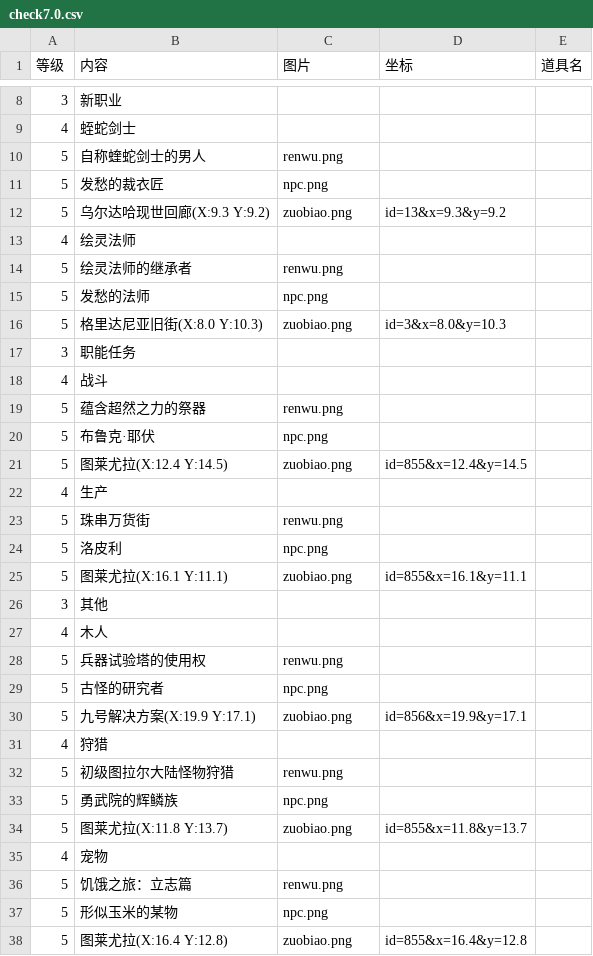
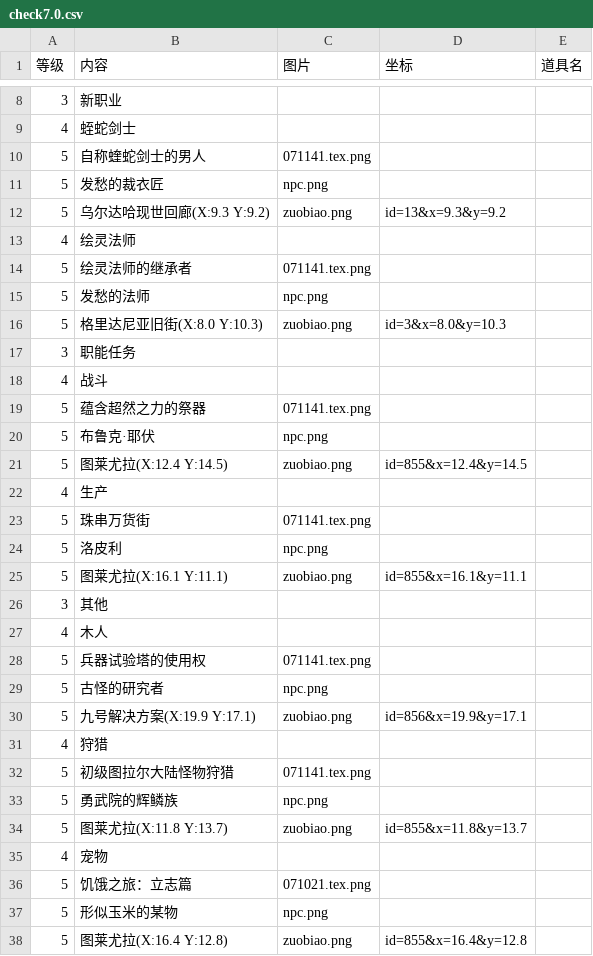
Before and after one commit to ffxiv-cn/tools.ffxiv.cn, a CSV file: lajipai/csv/check7.0.csv, drawn as a sheet; only a part is shown, gaps mark what is left out; the diff covers the shown part only.

```diff
--- a/lajipai/csv/check7.0.csv
+++ b/lajipai/csv/check7.0.csv
@@ -9,3 +9,3 @@
 4,蛭蛇剑士,,,
-5,自称蝰蛇剑士的男人,renwu.png,,
+5,自称蝰蛇剑士的男人,071141.tex.png,,
 5,发愁的裁衣匠,npc.png,,
@@ -13,3 +13,3 @@
 4,绘灵法师,,,
-5,绘灵法师的继承者,renwu.png,,
+5,绘灵法师的继承者,071141.tex.png,,
 5,发愁的法师,npc.png,,
@@ -18,3 +18,3 @@
 4,战斗,,,
-5,蕴含超然之力的祭器,renwu.png,,
+5,蕴含超然之力的祭器,071141.tex.png,,
 5,布鲁克·耶伏,npc.png,,
@@ -22,3 +22,3 @@
 4,生产,,,
-5,珠串万货街,renwu.png,,
+5,珠串万货街,071141.tex.png,,
 5,洛皮利,npc.png,,
@@ -27,3 +27,3 @@
 4,木人,,,
-5,兵器试验塔的使用权,renwu.png,,
+5,兵器试验塔的使用权,071141.tex.png,,
 5,古怪的研究者,npc.png,,
@@ -31,3 +31,3 @@
 4,狩猎,,,
-5,初级图拉尔大陆怪物狩猎,renwu.png,,
+5,初级图拉尔大陆怪物狩猎,071141.tex.png,,
 5,勇武院的辉鳞族,npc.png,,
@@ -35,3 +35,3 @@
 4,宠物,,,
-5,饥饿之旅：立志篇,renwu.png,,
+5,饥饿之旅：立志篇,071021.tex.png,,
 5,形似玉米的某物,npc.png,,
```
Also changed, not shown: 9 edited cells elsewhere in this file, 1 other file.
